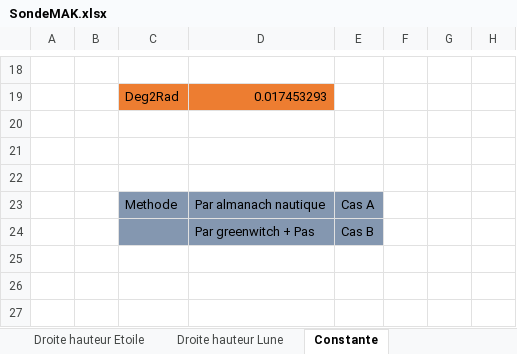
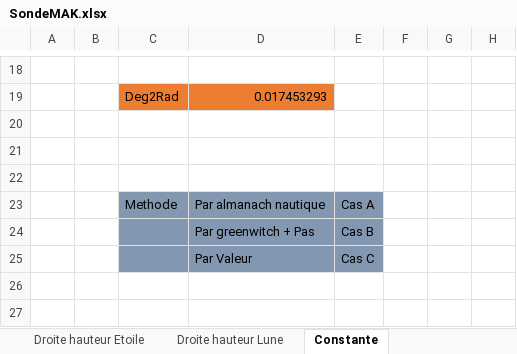
Before and after one commit to Nounours31/NavigationBateau, an Excel workbook: NavAstro/XLS/SondeMAK.xlsx, sheet Constante, drawn as a sheet; only a part is shown, gaps mark what is left out; values as stored, in another font and other column widths than the file's, no borders; rows hold the shown columns only; the diff names each change by its address in the sheet, - before the commit and + after, or states it on an @@ line.

```diff
--- a/NavAstro/XLS/SondeMAK.xlsx (sheet Constante)
+++ b/NavAstro/XLS/SondeMAK.xlsx (sheet Constante)
-C25:E25 fill: none
+C25:E25 fill: #8497B0
-row 25: (empty)
+row 25:  |  |  | Par Valeur | Cas C
```
Also changed, not shown: sheet Meridienne Soleil, sheet Droite hauteur Soleil, formulas that keep their value, charts or pictures.
